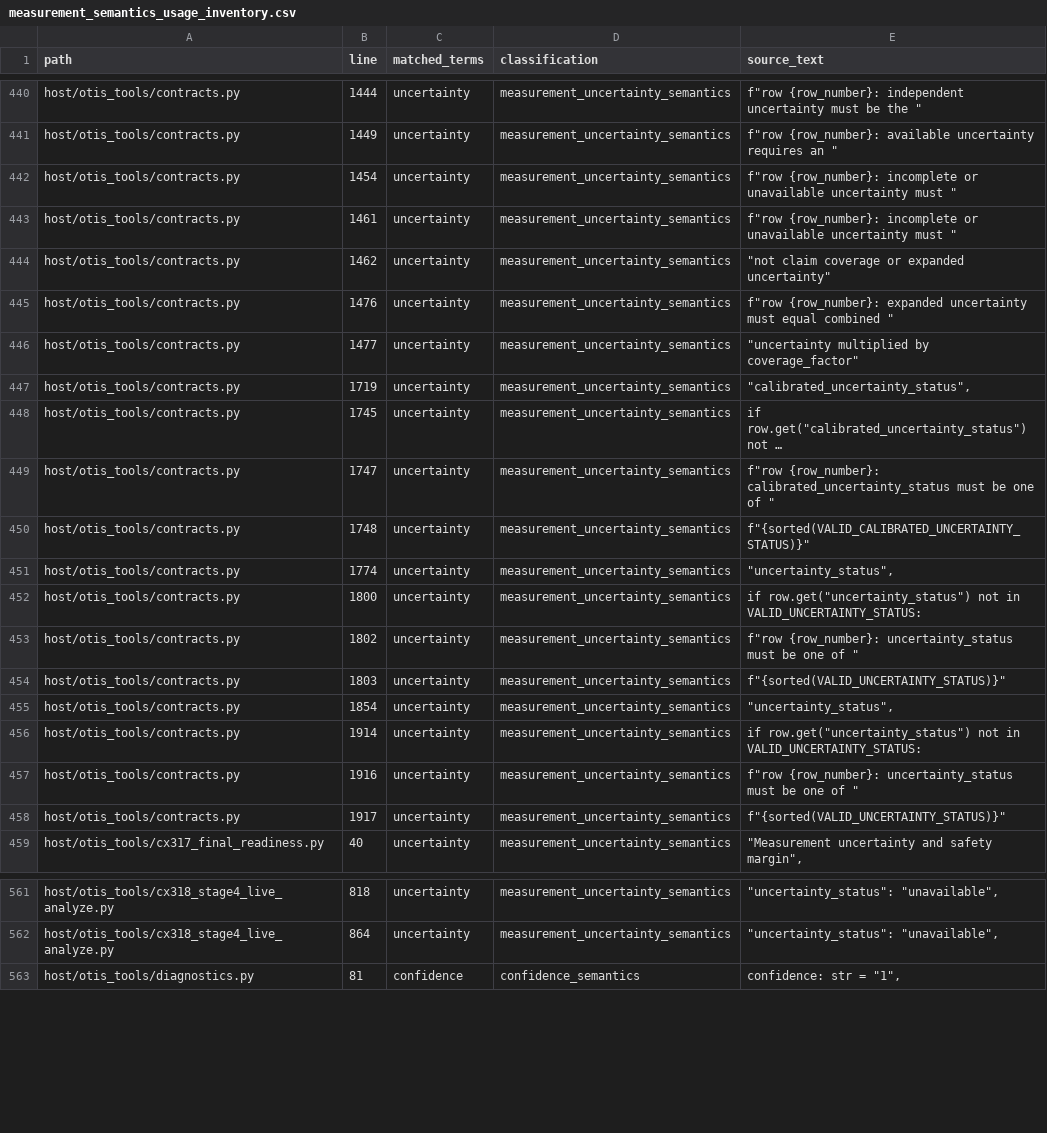
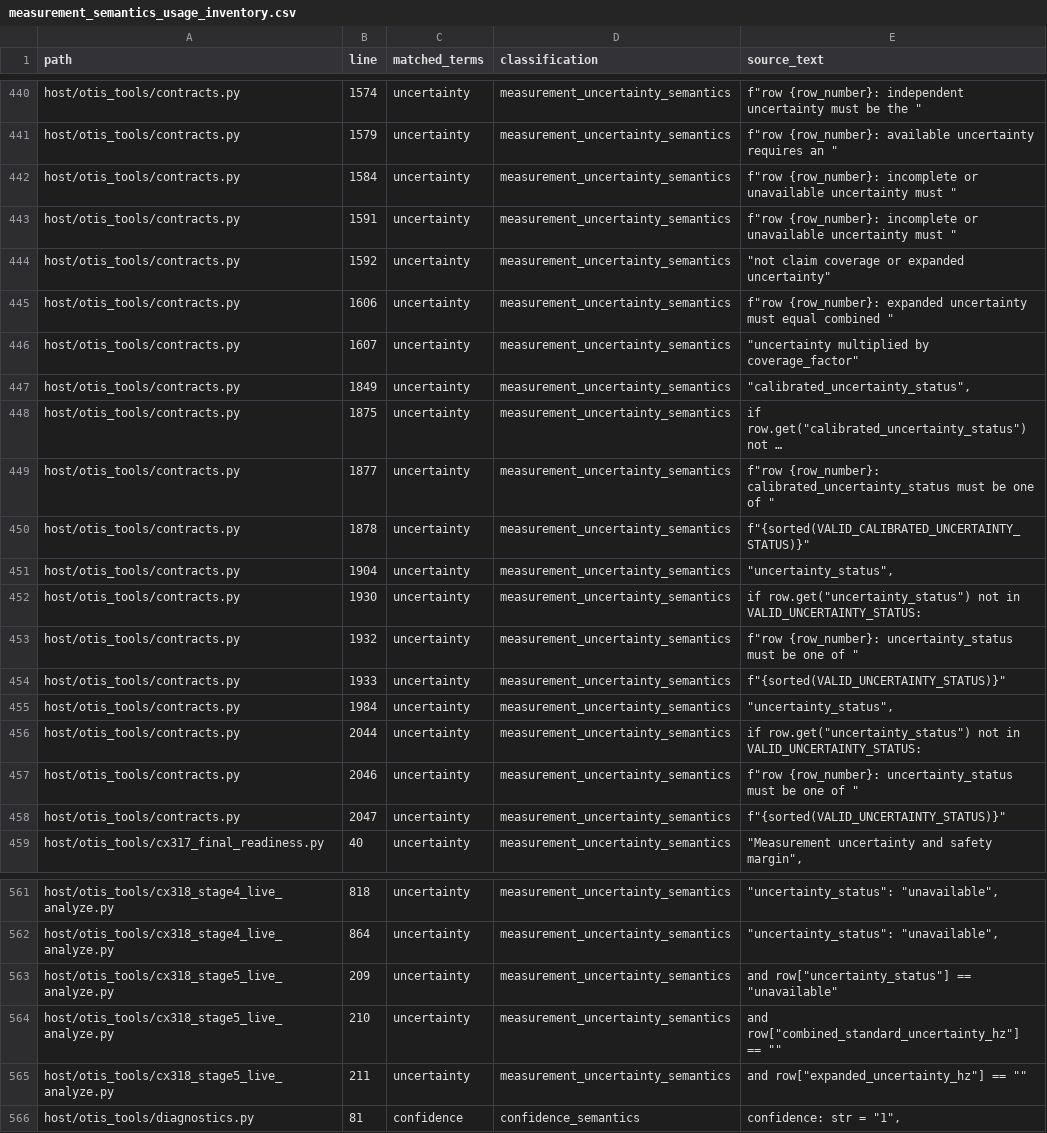
Before and after one commit to flynnr2/OTIS, a CSV file: derived/measurement_semantics_usage_inventory.csv, drawn as a sheet; only a part is shown, gaps mark what is left out; long unchanged cells end in …; the diff covers the shown part only; the diff names each change by its address in the sheet, - before the commit and + after, or states it on an @@ line.

Commit message:
Repair CX318 Stage 5 rehearsal and promotion

```diff
--- a/derived/measurement_semantics_usage_inventory.csv
+++ b/derived/measurement_semantics_usage_inventory.csv
-B440 (line): 1444
+B440 (line): 1574
-B441 (line): 1449
+B441 (line): 1579
-B442 (line): 1454
+B442 (line): 1584
-B443 (line): 1461
+B443 (line): 1591
-B444 (line): 1462
+B444 (line): 1592
-B445 (line): 1476
+B445 (line): 1606
-B446 (line): 1477
+B446 (line): 1607
-B447 (line): 1719
+B447 (line): 1849
-B448 (line): 1745
+B448 (line): 1875
-B449 (line): 1747
+B449 (line): 1877
-B450 (line): 1748
+B450 (line): 1878
-B451 (line): 1774
+B451 (line): 1904
-B452 (line): 1800
+B452 (line): 1930
-B453 (line): 1802
+B453 (line): 1932
-B454 (line): 1803
+B454 (line): 1933
-B455 (line): 1854
+B455 (line): 1984
-B456 (line): 1914
+B456 (line): 2044
-B457 (line): 1916
+B457 (line): 2046
-B458 (line): 1917
+B458 (line): 2047
+row 563: host/otis_tools/cx318_stage5_live_analyze.py | 209 | uncertainty | measurement_uncertainty_semantics | and row["uncertainty_status"] == "unavailable"
+row 564: host/otis_tools/cx318_stage5_live_analyze.py | 210 | uncertainty | measurement_uncertainty_semantics | and row["combined_standard_uncertainty_hz"] == ""
+row 565: host/otis_tools/cx318_stage5_live_analyze.py | 211 | uncertainty | measurement_uncertainty_semantics | and row["expanded_uncertainty_hz"] == ""
```
Also changed, not shown: 56 edited cells elsewhere in this file, 46 other files.
